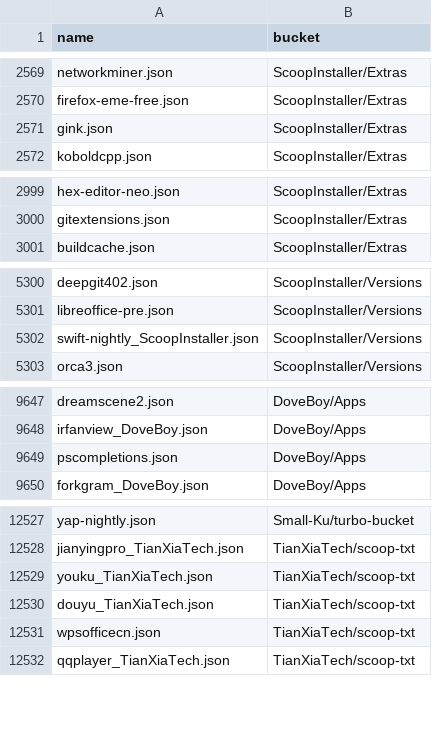
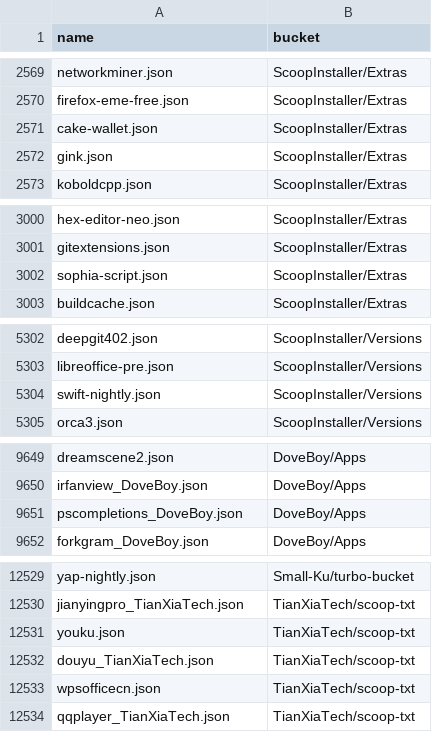
Before and after one commit to XiHanQWQ/scoop-apps, a CSV file: app-contributor-list.csv, drawn as a sheet; only a part is shown, gaps mark what is left out.

```diff
--- a/app-contributor-list.csv
+++ b/app-contributor-list.csv
@@ -2570,2 +2570,3 @@ networkminer.json,ScoopInstaller/Extras
 firefox-eme-free.json,ScoopInstaller/Extras
+cake-wallet.json,ScoopInstaller/Extras
 gink.json,ScoopInstaller/Extras
@@ -3000,2 +3001,3 @@ hex-editor-neo.json,ScoopInstaller/Extras
 gitextensions.json,ScoopInstaller/Extras
+sophia-script.json,ScoopInstaller/Extras
 buildcache.json,ScoopInstaller/Extras
@@ -5301,3 +5303,3 @@ deepgit402.json,ScoopInstaller/Versions
 libreoffice-pre.json,ScoopInstaller/Versions
-swift-nightly_ScoopInstaller.json,ScoopInstaller/Versions
+swift-nightly.json,ScoopInstaller/Versions
 orca3.json,ScoopInstaller/Versions
@@ -9648,3 +9650,3 @@ dreamscene2.json,DoveBoy/Apps
 irfanview_DoveBoy.json,DoveBoy/Apps
-pscompletions.json,DoveBoy/Apps
+pscompletions_DoveBoy.json,DoveBoy/Apps
 forkgram_DoveBoy.json,DoveBoy/Apps
@@ -12528,3 +12530,3 @@ yap-nightly.json,Small-Ku/turbo-bucket
 jianyingpro_TianXiaTech.json,TianXiaTech/scoop-txt
-youku_TianXiaTech.json,TianXiaTech/scoop-txt
+youku.json,TianXiaTech/scoop-txt
 douyu_TianXiaTech.json,TianXiaTech/scoop-txt
```
Also changed, not shown: 45 other files.
